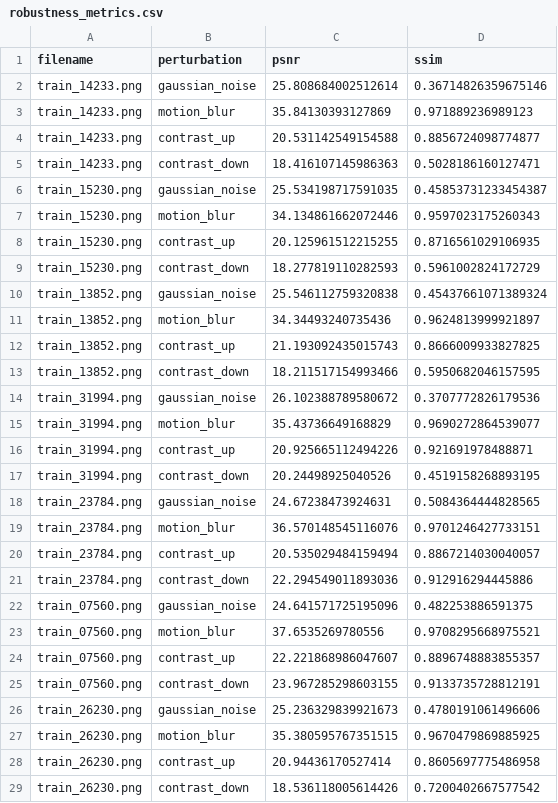
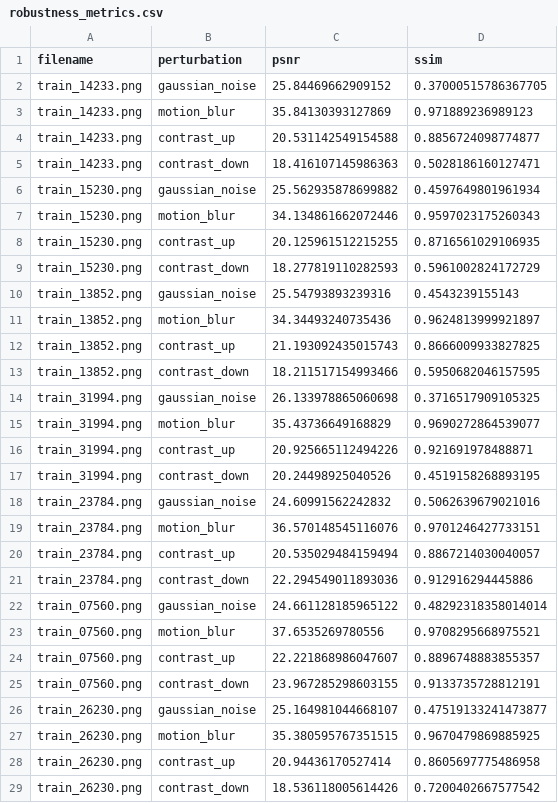
Before and after one commit to shrijacked/dl, a CSV file: analysis_outputs/tables/robustness_metrics.csv, drawn as a sheet; only a part is shown; the diff covers the shown part only.

Commit message:
Document analysis outputs and refresh figures

```diff
--- a/analysis_outputs/tables/robustness_metrics.csv
+++ b/analysis_outputs/tables/robustness_metrics.csv
@@ -1,3 +1,3 @@
 filename,perturbation,psnr,ssim
-train_14233.png,gaussian_noise,25.808684002512614,0.36714826359675146
+train_14233.png,gaussian_noise,25.84469662909152,0.37000515786367705
 train_14233.png,motion_blur,35.84130393127869,0.971889236989123
@@ -5,3 +5,3 @@ train_14233.png,contrast_up,20.531142549154588,0.8856724098774877
 train_14233.png,contrast_down,18.416107145986363,0.5028186160127471
-train_15230.png,gaussian_noise,25.534198717591035,0.45853731233454387
+train_15230.png,gaussian_noise,25.562935878699882,0.4597649801961934
 train_15230.png,motion_blur,34.134861662072446,0.9597023175260343
@@ -9,3 +9,3 @@ train_15230.png,contrast_up,20.125961512215255,0.8716561029106935
 train_15230.png,contrast_down,18.277819110282593,0.5961002824172729
-train_13852.png,gaussian_noise,25.546112759320838,0.45437661071389324
+train_13852.png,gaussian_noise,25.54793893239316,0.4543239155143
 train_13852.png,motion_blur,34.34493240735436,0.9624813999921897
@@ -13,3 +13,3 @@ train_13852.png,contrast_up,21.193092435015743,0.8666009933827825
 train_13852.png,contrast_down,18.211517154993466,0.5950682046157595
-train_31994.png,gaussian_noise,26.102388789580672,0.3707772826179536
+train_31994.png,gaussian_noise,26.133978865060698,0.3716517909105325
 train_31994.png,motion_blur,35.43736649168829,0.9690272864539077
@@ -17,3 +17,3 @@ train_31994.png,contrast_up,20.925665112494226,0.921691978488871
 train_31994.png,contrast_down,20.24498925040526,0.4519158268893195
-train_23784.png,gaussian_noise,24.67238473924631,0.5084364444828565
+train_23784.png,gaussian_noise,24.60991562242832,0.5062639679021016
 train_23784.png,motion_blur,36.570148545116076,0.9701246427733151
@@ -21,3 +21,3 @@ train_23784.png,contrast_up,20.535029484159494,0.8867214030040057
 train_23784.png,contrast_down,22.294549011893036,0.912916294445886
-train_07560.png,gaussian_noise,24.641571725195096,0.482253886591375
+train_07560.png,gaussian_noise,24.661128185965122,0.48292318358014014
 train_07560.png,motion_blur,37.6535269780556,0.9708295668975521
@@ -25,3 +25,3 @@ train_07560.png,contrast_up,22.221868986047607,0.8896748883855357
 train_07560.png,contrast_down,23.967285298603155,0.9133735728812191
-train_26230.png,gaussian_noise,25.236329839921673,0.4780191061496606
+train_26230.png,gaussian_noise,25.164981044668107,0.47519133241473877
 train_26230.png,motion_blur,35.380595767351515,0.9670479869885925
```
Also changed, not shown: 18 edited cells elsewhere in this file, 19 other files.
